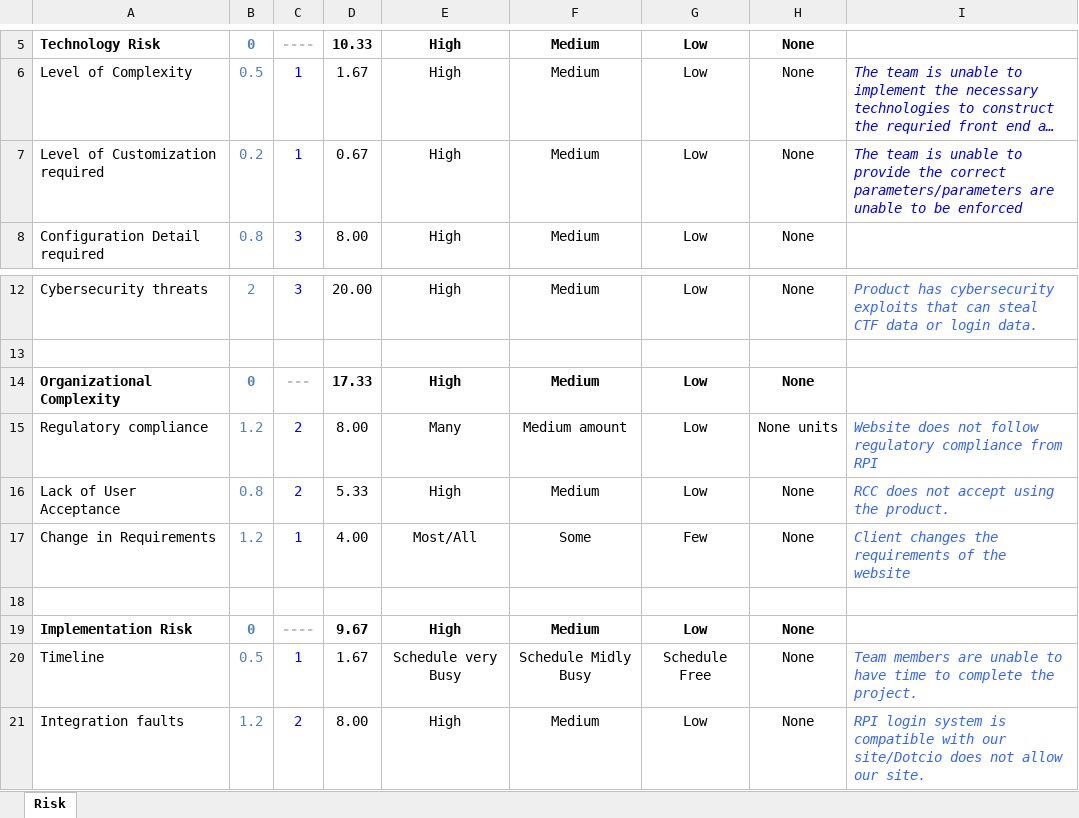
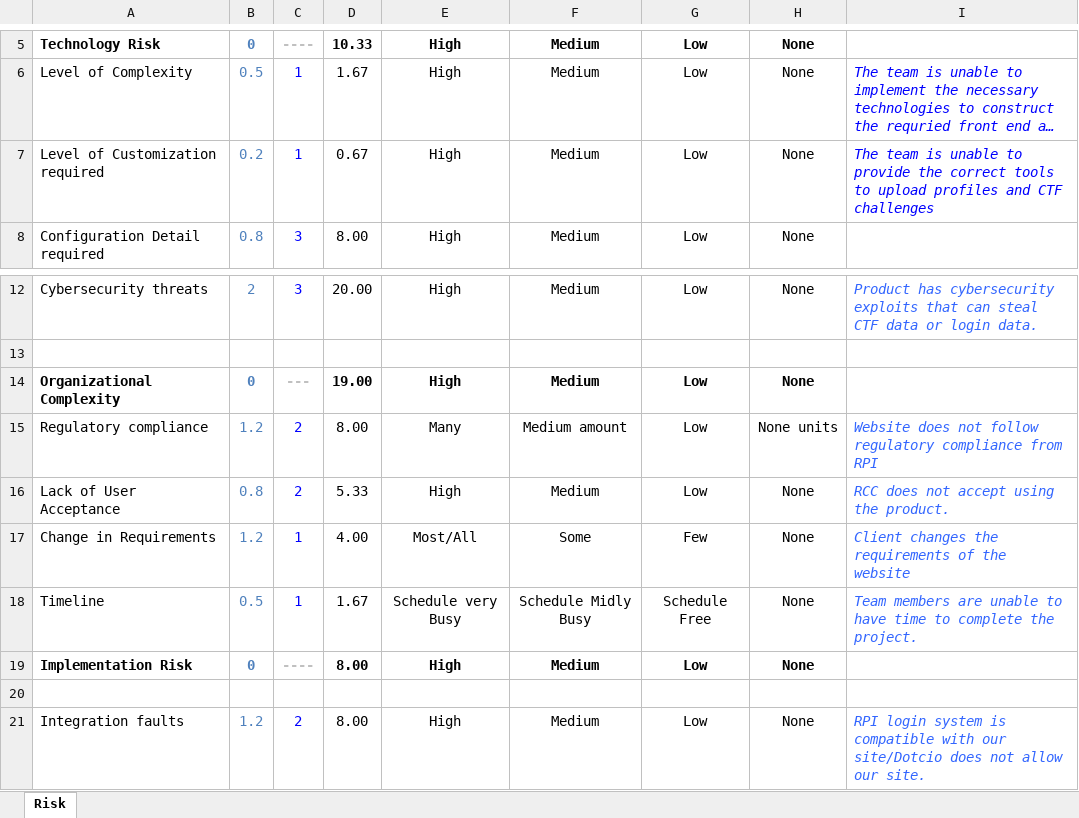
Before and after one commit to chungs10/rcc-platform, an Excel workbook: Project Documents/IT_RiskAnalysisSheet.xlsx, sheet Risk, drawn as a sheet; only a part is shown, gaps mark what is left out; long unchanged cells end in …; values as stored, in another font and other column widths than the file's, no borders; removed rows and columns are numbered as before the commit, all else as after; the diff names each change by its address in the sheet, - before the commit and + after, or states it on an @@ line.

Commit message:
Changed time to organizational risk

```diff
--- a/Project Documents/IT_RiskAnalysisSheet.xlsx (sheet Risk)
+++ b/Project Documents/IT_RiskAnalysisSheet.xlsx (sheet Risk)
-I7: …the correct parameters/parameters are unable to be enforced
+I7: …the correct tools to upload profiles and CTF challenges
-D14: 17.33
+D14: 19.00
@@ row 20 moved to row 18: Timeline @@
+row 19: Implementation Risk | 0 | ---- | 8.00 | High | Medium | Low | None
-row 19: Implementation Risk | 0 | ---- | 9.67 | High | Medium | Low | None
```
Also changed, not shown: 1 other file.
